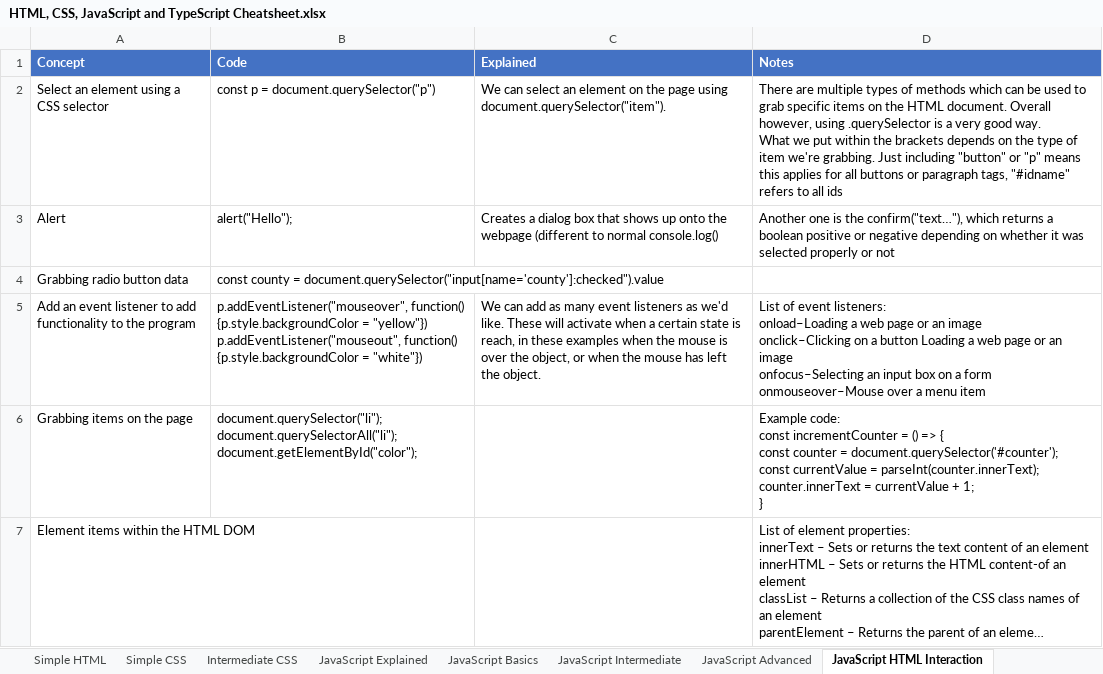
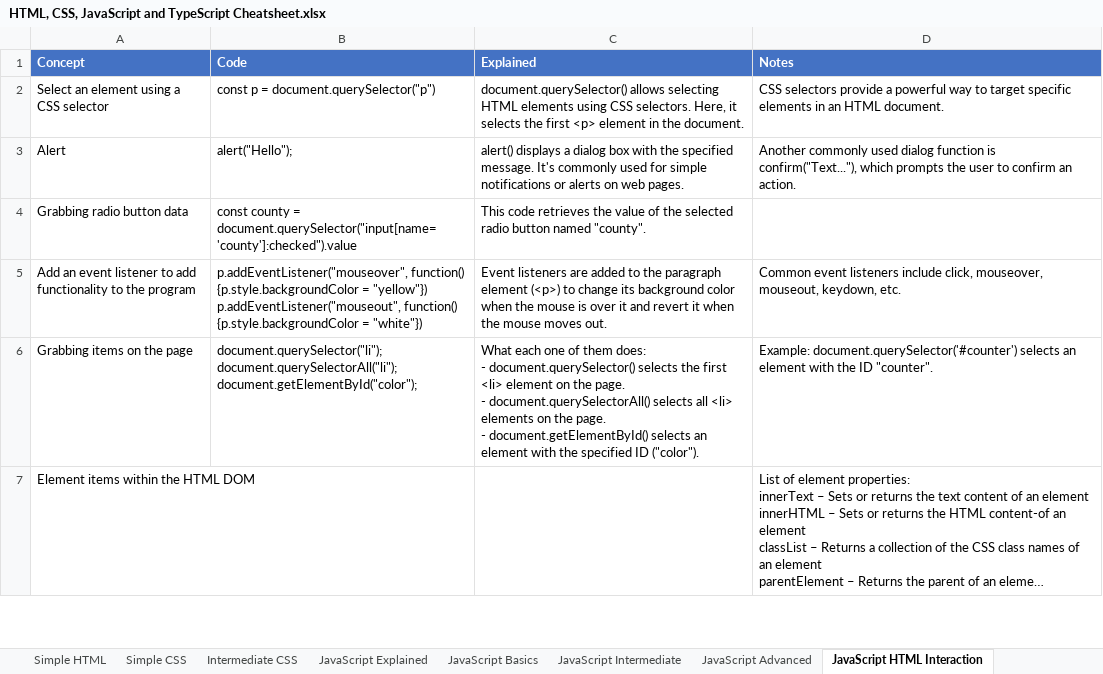
Before and after one commit to ClassicConor/ProgrammingCheatsheets, an Excel workbook: HTML, CSS, JavaScript and TypeScript Cheatsheet.xlsx, sheet JavaScript HTML Interaction, drawn as a sheet; only a part is shown; long unchanged cells end in …; values as stored, in another font and other column widths than the file's, no borders; table styles not drawn; ↵ is a line break in a cell; the diff covers the shown part only; the diff names each change by its address in the sheet, - before the commit and + after, or states it on an @@ line.

```diff
--- a/HTML, CSS, JavaScript and TypeScript Cheatsheet.xlsx (sheet JavaScript HTML Interaction)
+++ b/HTML, CSS, JavaScript and TypeScript Cheatsheet.xlsx (sheet JavaScript HTML Interaction)
-C2 (Explained): We can select an element on the page using document.querySelector("item").
+C2 (Explained): document.querySelector() allows selecting HTML elements using CSS selectors. Here, it selects the first <p> element in the document.
-D2 (Notes): There are multiple types of methods which can be used to grab specific items on the HTML document. Overall however, using .querySelector is a very good way. ↵ What we put within the brackets depends on the type of item we're grabbing. Just including "button" or "p" means this applies for all buttons or paragraph tags, "#idname" refers to all ids
+D2 (Notes): CSS selectors provide a powerful way to target specific elements in an HTML document.
-C3 (Explained): Creates a dialog box that shows up onto the webpage (different to normal console.log()
+C3 (Explained): alert() displays a dialog box with the specified message. It's commonly used for simple notifications or alerts on web pages.
-D3 (Notes): Another one is the confirm("text…"), which returns a boolean positive or negative depending on whether it was selected properly or not
+D3 (Notes): Another commonly used dialog function is confirm("Text..."), which prompts the user to confirm an action.
-C4 (Explained): (empty)
+C4 (Explained): This code retrieves the value of the selected radio button named "county".
-C5 (Explained): We can add as many event listeners as we'd like. These will activate when a certain state is reach, in these examples when the mouse is over the object, or when the mouse has left the object.
+C5 (Explained): Event listeners are added to the paragraph element (<p>) to change its background color when the mouse is over it and revert it when the mouse moves out.
-D5 (Notes): List of event listeners: ↵ onload–Loading a web page or an image ↵ onclick–Clicking on a button Loading a web page or an image ↵ onfocus–Selecting an input box on a form ↵ onmouseover–Mouse over a menu item
+D5 (Notes): Common event listeners include click, mouseover, mouseout, keydown, etc.
-C6 (Explained): (empty)
+C6 (Explained): What each one of them does: ↵ - document.querySelector() selects the first <li> element on the page. ↵ - document.querySelectorAll() selects all <li> elements on the page. ↵ - document.getElementById() selects an element with the specified ID ("color").
-D6 (Notes): Example code: ↵ const incrementCounter = () => { ↵ const counter = document.querySelector('#counter'); ↵ const currentValue = parseInt(counter.innerText); ↵ counter.innerText = currentValue + 1; ↵ }
+D6 (Notes): Example: document.querySelector('#counter') selects an element with the ID "counter".
```
Also changed, not shown: 7 edited cells elsewhere in this sheet, sheet JavaScript Basics, sheet Simple HTML, sheet All of TypeScript, sheet JavaScript Intermediate, sheet JavaScript Cheeky Things, sheet JavaScript Advanced, Basic LaTeX Cheatsheet.xlsx, Node.js And Express.js Cheatsheet.xlsx, 9 other files.
